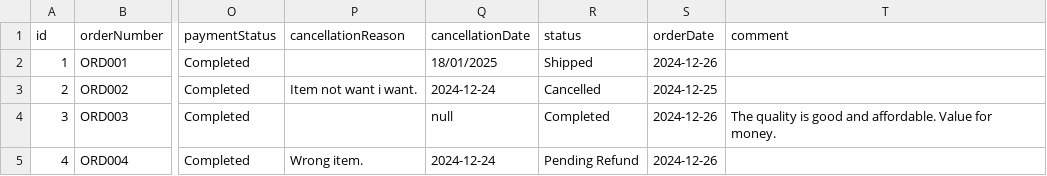
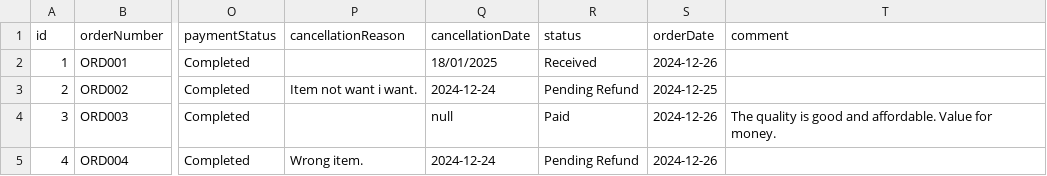
Before and after one commit to Ernest0403/CAT201-Project, a CSV file: src/main/webapp/Database/order.csv, drawn as a sheet; only a part is shown, gaps mark what is left out; the diff names each change by its address in the sheet, - before the commit and + after, or states it on an @@ line.

Commit message:
updated order csv

```diff
--- a/src/main/webapp/Database/order.csv
+++ b/src/main/webapp/Database/order.csv
-R2 (status): Shipped
+R2 (status): Received
-R3 (status): Cancelled
+R3 (status): Pending Refund
-R4 (status): Completed
+R4 (status): Paid
```
